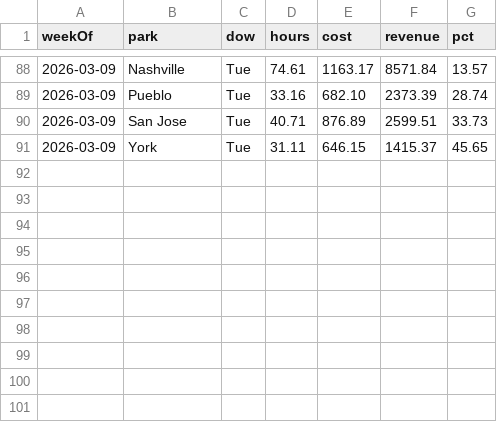
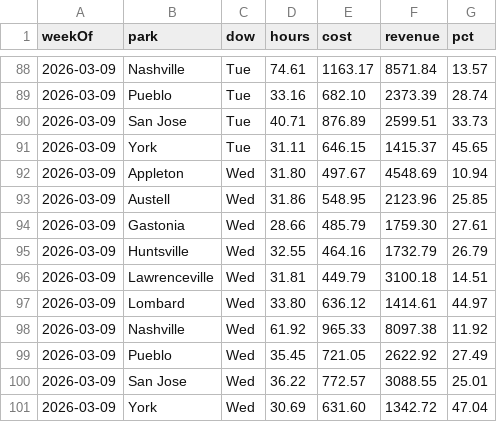
Before and after one commit to cryback/amglabor, a CSV file: data/daily_totals.csv, drawn as a sheet; only a part is shown, gaps mark what is left out.

Commit message:
Labor data update 2026-03-12

```diff
--- a/data/daily_totals.csv
+++ b/data/daily_totals.csv
@@ -91 +91,11 @@ weekOf,park,dow,hours,cost,revenue,pct
 2026-03-09,York,Tue,31.11,646.15,1415.37,45.65
+2026-03-09,Appleton,Wed,31.80,497.67,4548.69,10.94
+2026-03-09,Austell,Wed,31.86,548.95,2123.96,25.85
+2026-03-09,Gastonia,Wed,28.66,485.79,1759.30,27.61
+2026-03-09,Huntsville,Wed,32.55,464.16,1732.79,26.79
+2026-03-09,Lawrenceville,Wed,31.81,449.79,3100.18,14.51
+2026-03-09,Lombard,Wed,33.80,636.12,1414.61,44.97
+2026-03-09,Nashville,Wed,61.92,965.33,8097.38,11.92
+2026-03-09,Pueblo,Wed,35.45,721.05,2622.92,27.49
+2026-03-09,San Jose,Wed,36.22,772.57,3088.55,25.01
+2026-03-09,York,Wed,30.69,631.60,1342.72,47.04
```
